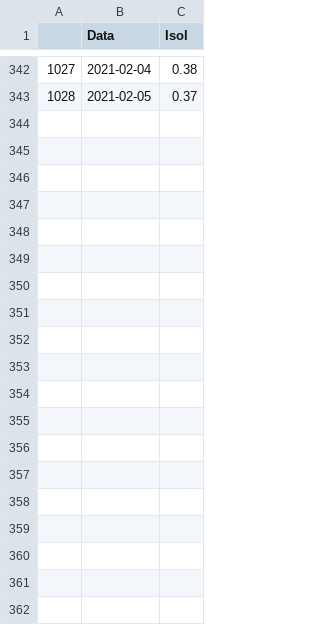
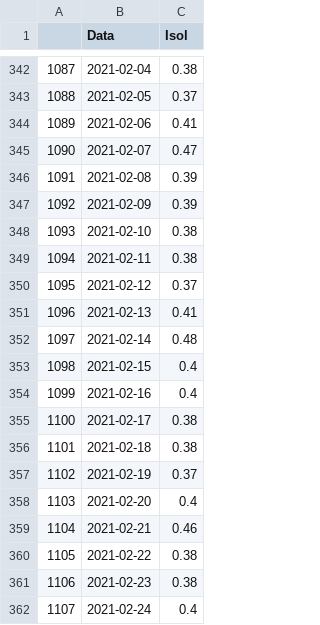
Before and after one commit to dferruzzo/Covid-19, a CSV file: data/SaoPaulo_isolamento.csv, drawn as a sheet; only a part is shown, gaps mark what is left out; the diff covers the shown part only; the diff names each change by its address in the sheet, - before the commit and + after, or states it on an @@ line.

```diff
--- a/data/SaoPaulo_isolamento.csv
+++ b/data/SaoPaulo_isolamento.csv
@@ column A renumbered between rows 2 and 343 @@
+row 344: 1089 | 2021-02-06 | 0.41
+row 345: 1090 | 2021-02-07 | 0.47
+row 346: 1091 | 2021-02-08 | 0.39
+row 347: 1092 | 2021-02-09 | 0.39
+row 348: 1093 | 2021-02-10 | 0.38
+row 349: 1094 | 2021-02-11 | 0.38
+row 350: 1095 | 2021-02-12 | 0.37
+row 351: 1096 | 2021-02-13 | 0.41
+row 352: 1097 | 2021-02-14 | 0.48
+row 353: 1098 | 2021-02-15 | 0.4
+row 354: 1099 | 2021-02-16 | 0.4
+row 355: 1100 | 2021-02-17 | 0.38
+row 356: 1101 | 2021-02-18 | 0.38
+row 357: 1102 | 2021-02-19 | 0.37
+row 358: 1103 | 2021-02-20 | 0.4
+row 359: 1104 | 2021-02-21 | 0.46
+row 360: 1105 | 2021-02-22 | 0.38
+row 361: 1106 | 2021-02-23 | 0.38
+row 362: 1107 | 2021-02-24 | 0.4
```
Also changed, not shown: 11 added rows elsewhere in this file, data/Campinas_dados_covid.csv, data/Campinas_isolamento.csv, 11 other files.
